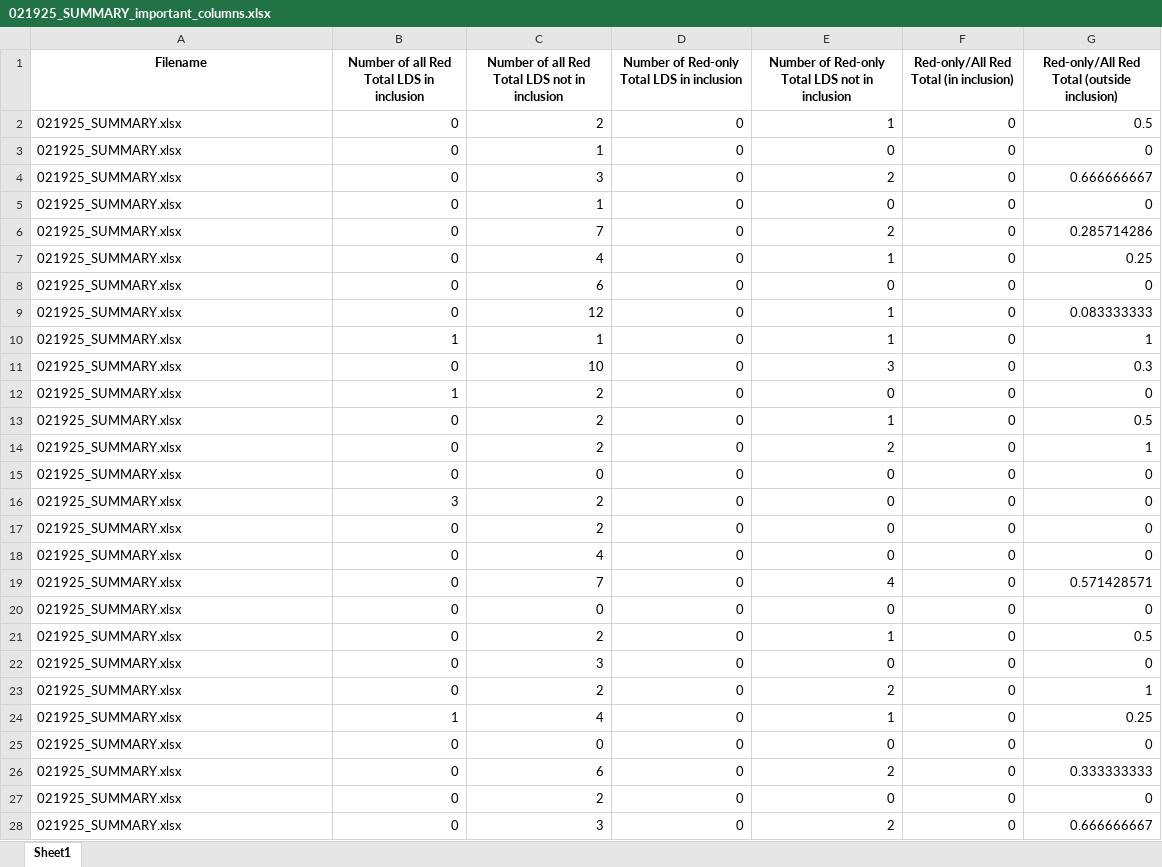
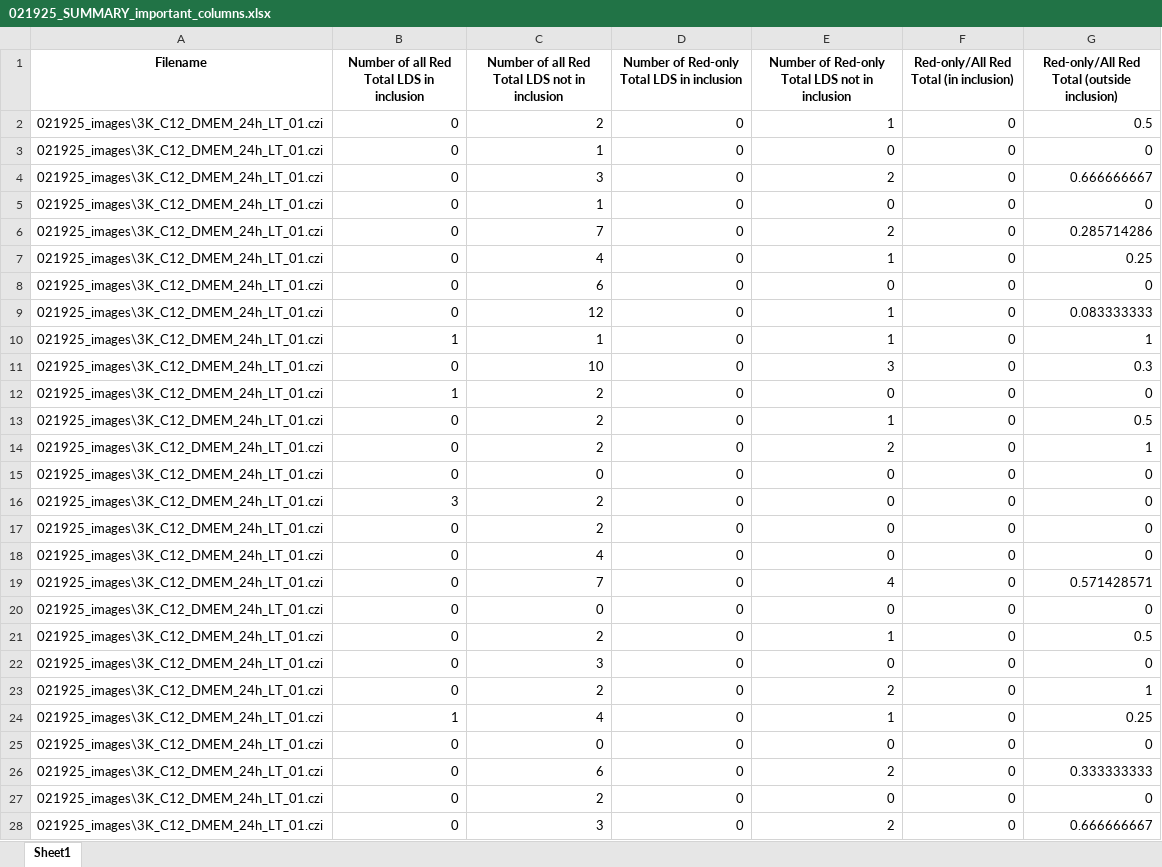
Before and after one commit to eleannakara/Kara-Lab, an Excel workbook: synuclein_inclusion_biogenesis_2024/image_analysis/C12_pulse_chase/3K_New_Analysis/021925_SUMMARY_important_columns.xlsx, sheet Sheet1, drawn as a sheet; only a part is shown; values as stored, in another font and other column widths than the file's, no borders; the diff covers the shown part only; the diff names each change by its address in the sheet, - before the commit and + after, or states it on an @@ line.

```diff
--- a/synuclein_inclusion_biogenesis_2024/image_analysis/C12_pulse_chase/3K_New_Analysis/021925_SUMMARY_important_columns.xlsx (sheet Sheet1)
+++ b/synuclein_inclusion_biogenesis_2024/image_analysis/C12_pulse_chase/3K_New_Analysis/021925_SUMMARY_important_columns.xlsx (sheet Sheet1)
-A2:A28 (Filename): 021925_SUMMARY.xlsx
+A2:A28 (Filename): 021925_images\3K_C12_DMEM_24h_LT_01.czi
```
Also changed, not shown: 769 edited cells elsewhere in this sheet, synuclein_inclusion_biogenesis_2024/image_analysis/C12_pulse_chase/3K_New_Analysis/012925_SUMMARY_important_columns.xlsx, synuclein_inclusion_biogenesis_2024/image_analysis/C12_pulse_chase/3K_New_Analysis/020525_SUMMARY_important_columns.xlsx, 3 other files.
